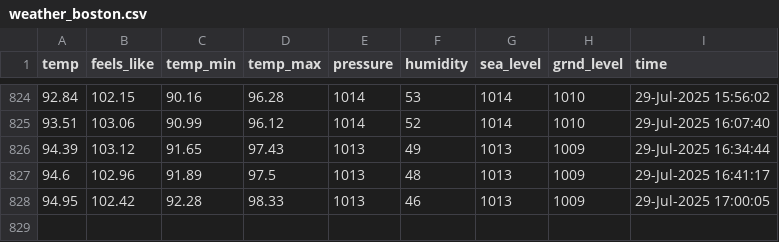
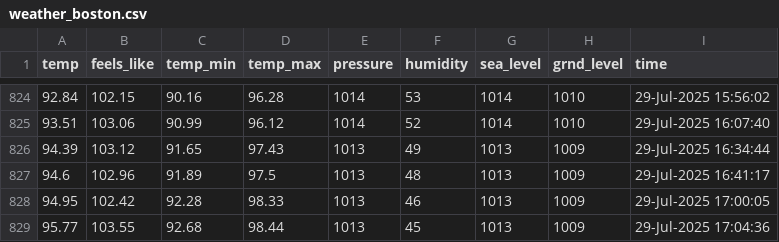
Before and after one commit to yanndebray/git-scraping101, a CSV file: weather_boston.csv, drawn as a sheet; only a part is shown, gaps mark what is left out.

```diff
--- a/weather_boston.csv
+++ b/weather_boston.csv
@@ -828 +828,2 @@ temp,feels_like,temp_min,temp_max,pressure,humidity,sea_level,grnd_level,time
 94.95,102.42,92.28,98.33,1013,46,1013,1009,29-Jul-2025 17:00:05
+95.77,103.55,92.68,98.44,1013,45,1013,1009,29-Jul-2025 17:04:36
```
